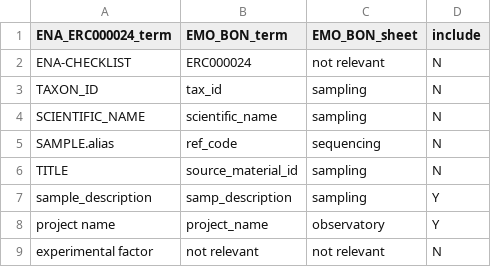
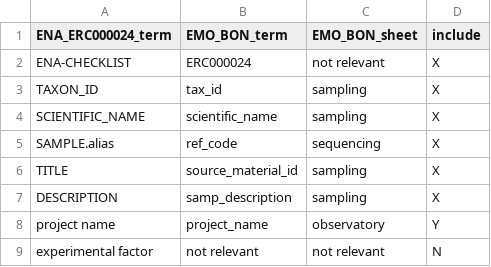
Before and after one commit to emo-bon/sequencing-profile, a CSV file: checklist-translations/ERC000024.csv, drawn as a sheet; only a part is shown.

Commit message:
Update ERC000024.csv

```diff
--- a/checklist-translations/ERC000024.csv
+++ b/checklist-translations/ERC000024.csv
@@ -1,8 +1,8 @@
 ENA_ERC000024_term,EMO_BON_term,EMO_BON_sheet,include
-ENA-CHECKLIST,ERC000024,not relevant,N
-TAXON_ID,tax_id,sampling,N
-SCIENTIFIC_NAME,scientific_name,sampling,N
-SAMPLE.alias,ref_code,sequencing,N
-TITLE,source_material_id,sampling,N
-sample_description,samp_description,sampling,Y
+ENA-CHECKLIST,ERC000024,not relevant,X
+TAXON_ID,tax_id,sampling,X
+SCIENTIFIC_NAME,scientific_name,sampling,X
+SAMPLE.alias,ref_code,sequencing,X
+TITLE,source_material_id,sampling,X
+DESCRIPTION,samp_description,sampling,X
 project name,project_name,observatory,Y
```
